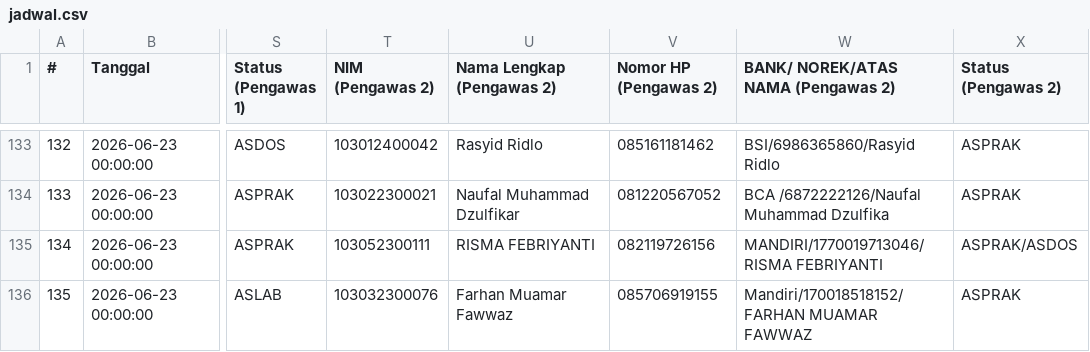
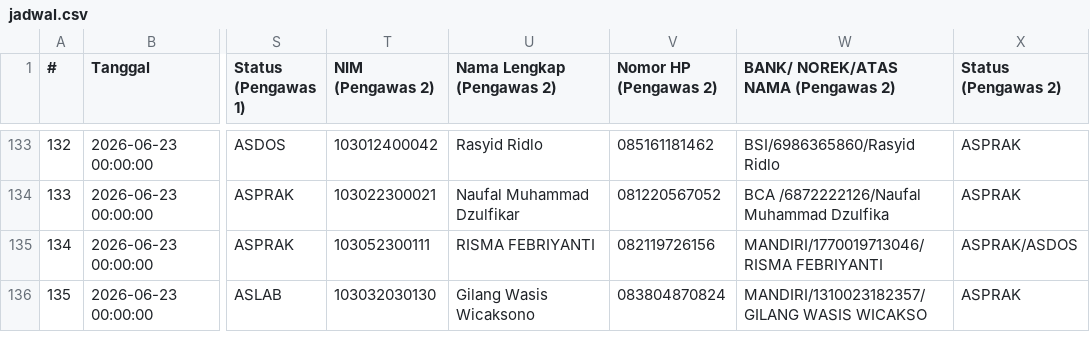
Before and after one commit to Fall-Llihc/Visualisasi-Jadwal-Pengawas, a CSV file: data/jadwal.csv, drawn as a sheet; only a part is shown, gaps mark what is left out; the diff covers the shown part only; the diff names each change by its address in the sheet, - before the commit and + after, or states it on an @@ line.

```diff
--- a/data/jadwal.csv
+++ b/data/jadwal.csv
-T136 (NIM (Pengawas 2)): 103032300076
+T136 (NIM (Pengawas 2)): 103032030130
-U136 (Nama Lengkap (Pengawas 2)): Farhan Muamar Fawwaz
+U136 (Nama Lengkap (Pengawas 2)): Gilang Wasis Wicaksono
-V136 (Nomor HP (Pengawas 2)): 085706919155
+V136 (Nomor HP (Pengawas 2)): 083804870824
-W136: Mandiri/170018518152/FARHAN MUAMAR FAWWAZ
+W136: MANDIRI/1310023182357/GILANG WASIS WICAKSO
```
Also changed, not shown: 89 edited cells elsewhere in this file, 1 other file.
